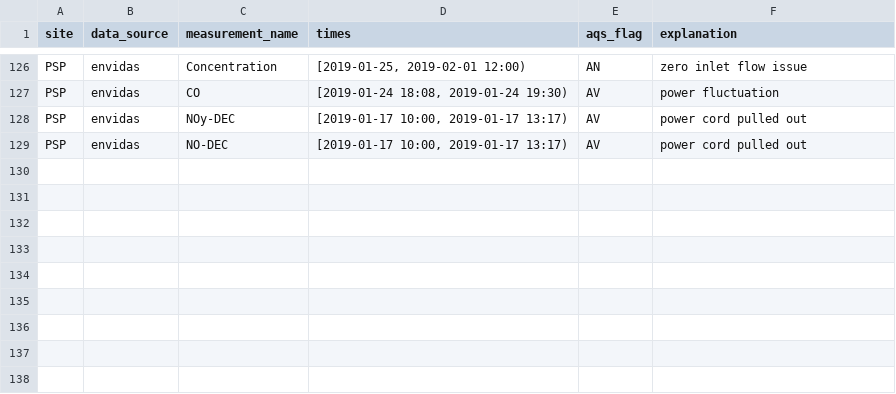
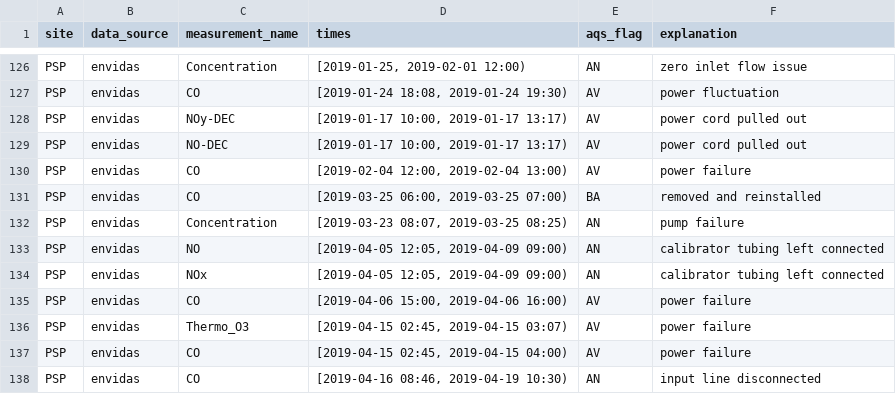
Before and after one commit to ASRCsoft/atmoschem.process, a CSV file: inst/extdata/manual_flags.csv, drawn as a sheet; only a part is shown, gaps mark what is left out; the diff names each change by its address in the sheet, - before the commit and + after, or states it on an @@ line.

Commit message:
Add 2019-02 to 2019-04 PSP flags

```diff
--- a/inst/extdata/manual_flags.csv
+++ b/inst/extdata/manual_flags.csv
+row 130: PSP | envidas | CO | [2019-02-04 12:00, 2019-02-04 13:00) | AV | power failure
+row 131: PSP | envidas | CO | [2019-03-25 06:00, 2019-03-25 07:00) | BA | removed and reinstalled
+row 132: PSP | envidas | Concentration | [2019-03-23 08:07, 2019-03-25 08:25) | AN | pump failure
+row 133: PSP | envidas | NO | [2019-04-05 12:05, 2019-04-09 09:00) | AN | calibrator tubing left connected
+row 134: PSP | envidas | NOx | [2019-04-05 12:05, 2019-04-09 09:00) | AN | calibrator tubing left connected
+row 135: PSP | envidas | CO | [2019-04-06 15:00, 2019-04-06 16:00) | AV | power failure
+row 136: PSP | envidas | Thermo_O3 | [2019-04-15 02:45, 2019-04-15 03:07) | AV | power failure
+row 137: PSP | envidas | CO | [2019-04-15 02:45, 2019-04-15 04:00) | AV | power failure
+row 138: PSP | envidas | CO | [2019-04-16 08:46, 2019-04-19 10:30) | AN | input line disconnected
```
